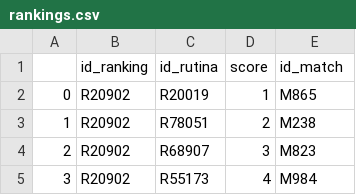
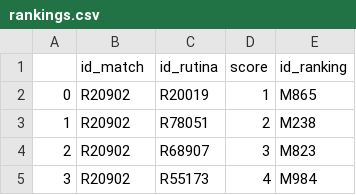
Before and after one commit to pablo-csv/Terra, a CSV file: rankings.csv, drawn as a sheet; only a part is shown.

Commit message:
Add files via upload

```diff
--- a/rankings.csv
+++ b/rankings.csv
@@ -1,2 +1,2 @@
-,id_ranking,id_rutina,score,id_match
+,id_match,id_rutina,score,id_ranking
 0,R20902,R20019,1,M865
```
